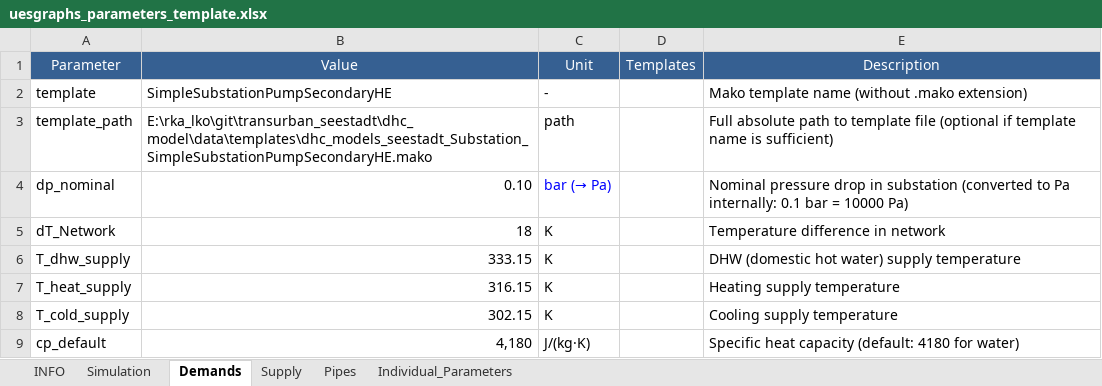
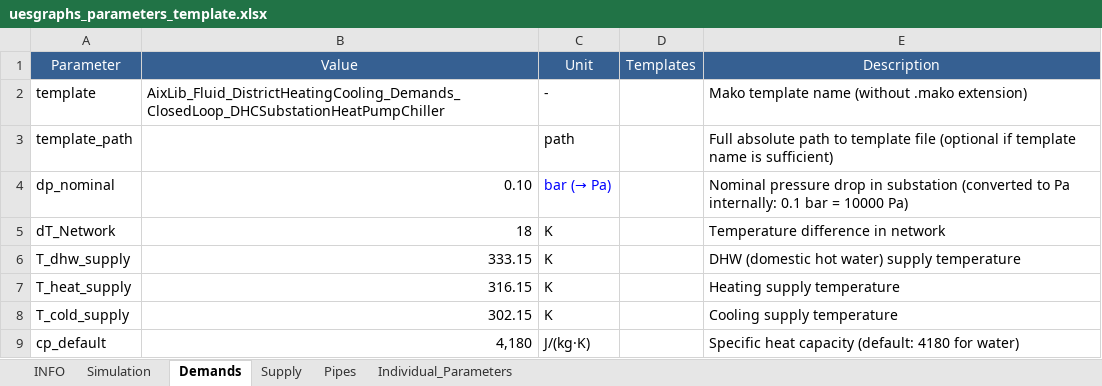
Before and after one commit to RWTH-EBC/uesgraphs, an Excel workbook: uesgraphs/data/uesgraphs_parameters_template.xlsx, sheet Demands, drawn as a sheet; only a part is shown; values as stored, in another font and other column widths than the file's, no borders; the diff names each change by its address in the sheet, - before the commit and + after, or states it on an @@ line.

```diff
--- a/uesgraphs/data/uesgraphs_parameters_template.xlsx (sheet Demands)
+++ b/uesgraphs/data/uesgraphs_parameters_template.xlsx (sheet Demands)
-B2 (Value): SimpleSubstationPumpSecondaryHE
+B2 (Value): AixLib_Fluid_DistrictHeatingCooling_Demands_ClosedLoop_DHCSubstationHeatPumpChiller
-B3 (Value): E:\rka_lko\git\transurban_seestadt\dhc_model\data\templates\dhc_models_seestadt_Substation_SimpleSubstationPumpSecondaryHE.mako
+B3 (Value): (empty)
```
Also changed, not shown: sheet Supply, sheet Pipes, 2 other files.
